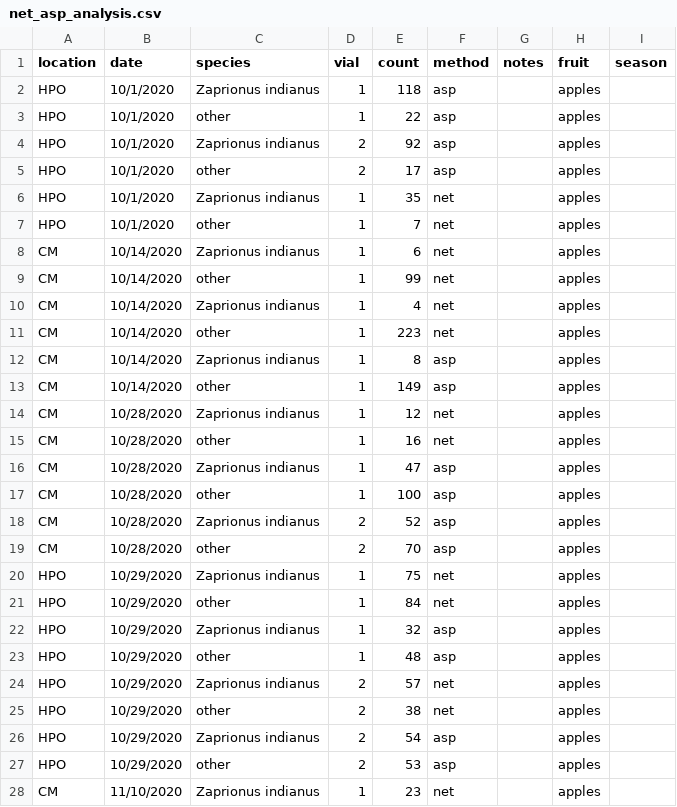
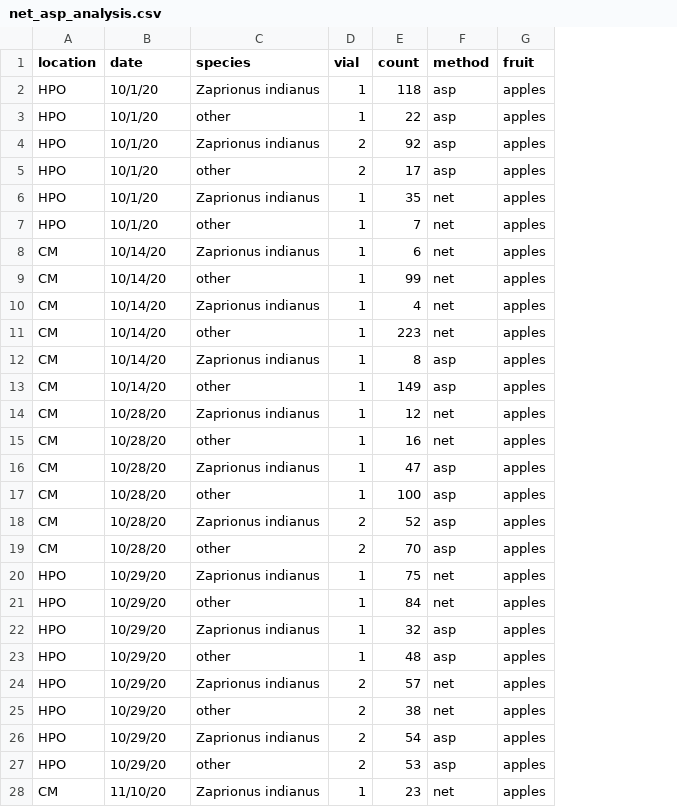
Before and after one commit to lmrakes/Zaprionus-field-collections-2022, a CSV file: net_asp_analysis.csv, drawn as a sheet; only a part is shown; the diff covers the shown part only; the diff names each change by its address in the sheet, - before the commit and + after, or states it on an @@ line.

```diff
--- a/net_asp_analysis.csv
+++ b/net_asp_analysis.csv
-column G (notes), empty
-column I (season), empty
-B2:B7 (date): 10/1/2020
+B2:B7 (date): 10/1/20
-B8:B13 (date): 10/14/2020
+B8:B13 (date): 10/14/20
-B14:B19 (date): 10/28/2020
+B14:B19 (date): 10/28/20
-B20:B27 (date): 10/29/2020
+B20:B27 (date): 10/29/20
-B28 (date): 11/10/2020
+B28 (date): 11/10/20
```
Also changed, not shown: 149 edited cells elsewhere in this file, Zaprionus_wild_collections_master.csv, latitude_isofemale_regression.csv, 1 other file.
